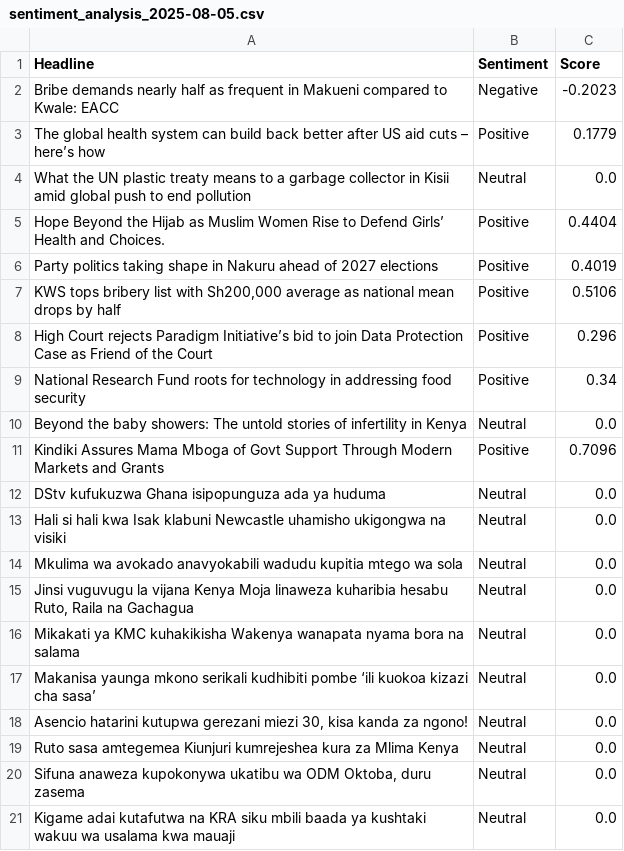
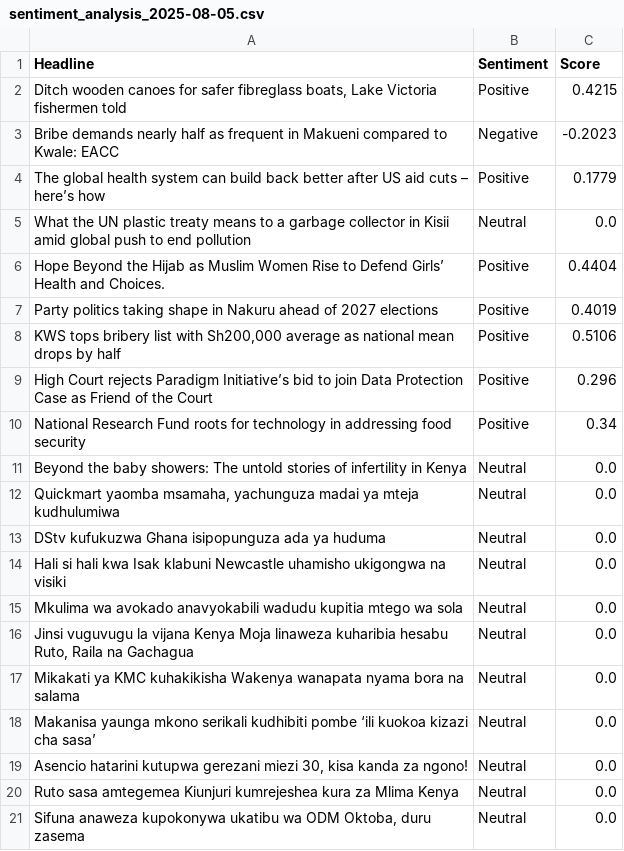
Before and after one commit to vmuchui/policy-sentiment-tracker, a CSV file: exports/sentiment_analysis_2025-08-05.csv, drawn as a sheet.

Commit message:
fix: Add punkt_tab to NLTK data download and update sentiment analysis results

```diff
--- a/exports/sentiment_analysis_2025-08-05.csv
+++ b/exports/sentiment_analysis_2025-08-05.csv
@@ -1,2 +1,3 @@
 Headline,Sentiment,Score
+"Ditch wooden canoes for safer fibreglass boats, Lake Victoria fishermen told",Positive,0.4215
 Bribe demands nearly half as frequent in Makueni compared to Kwale: EACC,Negative,-0.2023
@@ -10,3 +11,3 @@ National Research Fund roots for technology in addressing food security,Positive
 Beyond the baby showers: The untold stories of infertility in Kenya,Neutral,0.0
-Kindiki Assures Mama Mboga of Govt Support Through Modern Markets and Grants,Positive,0.7096
+"Quickmart yaomba msamaha, yachunguza madai ya mteja kudhulumiwa",Neutral,0.0
 DStv kufukuzwa Ghana isipopunguza ada ya huduma,Neutral,0.0
@@ -20,2 +21 @@ Ruto sasa amtegemea Kiunjuri kumrejeshea kura za Mlima Kenya,Neutral,0.0
 "Sifuna anaweza kupokonywa ukatibu wa ODM Oktoba, duru zasema",Neutral,0.0
-Kigame adai kutafutwa na KRA siku mbili baada ya kushtaki wakuu wa usalama kwa mauaji,Neutral,0.0
```
Also changed, not shown: 2 other files.
